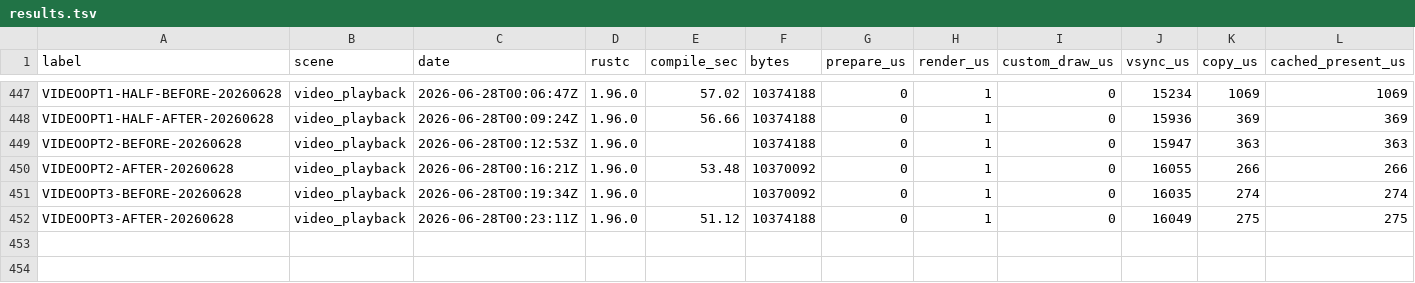
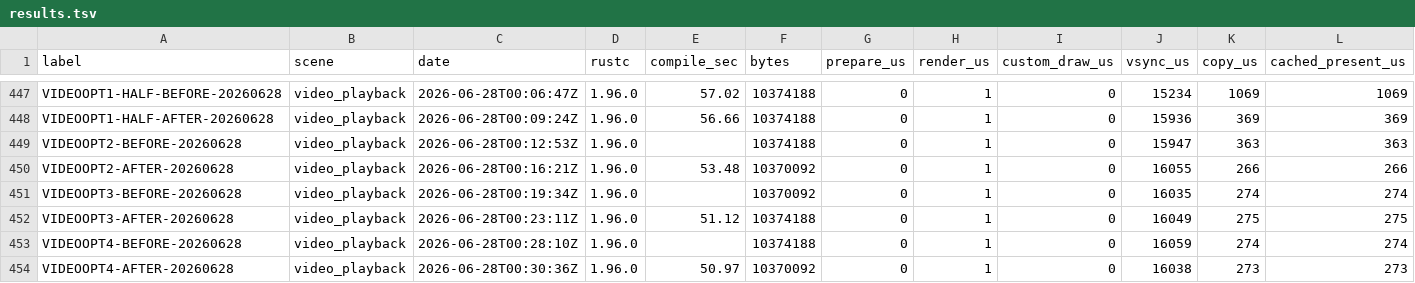
Before and after one commit to NigelBreslaw/MiSTer-MagiK, a TSV file: history/toolchain-bench/results.tsv, drawn as a sheet; only a part is shown, gaps mark what is left out; rows hold the shown columns only; the diff names each change by its address in the sheet, - before the commit and + after, or states it on an @@ line.

Commit message:
Document failed Rgb565Pixel frame storage attempt
Before VIDEOOPT4-BEFORE-20260628: fb-present 274us, rows 239, fps 59, process CPU 38%, visual/timing/capture yes.

After VIDEOOPT4-AFTER-20260628: fb-present 273us, rows 239, fps 59, process CPU 38%, visual/timing/capture yes. Detailed CPU moved slightly worse: final process CPU 39.2% to 39.4%, video-scale 1139us to 1152us. Code was not kept.

```diff
--- a/history/toolchain-bench/results.tsv
+++ b/history/toolchain-bench/results.tsv
+row 453: VIDEOOPT4-BEFORE-20260628 | video_playback | 2026-06-28T00:28:10Z | 1.96.0 |  | 10374188 | 0 | 1 | 0 | 16059 | 274 | 274
+row 454: VIDEOOPT4-AFTER-20260628 | video_playback | 2026-06-28T00:30:36Z | 1.96.0 | 50.97 | 10370092 | 0 | 1 | 0 | 16038 | 273 | 273
```
Also changed, not shown: 1 other file.
